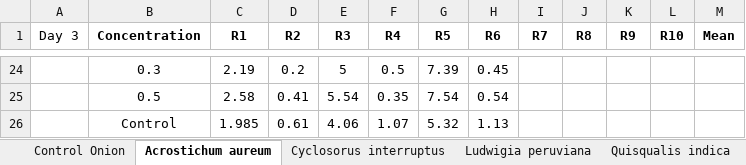
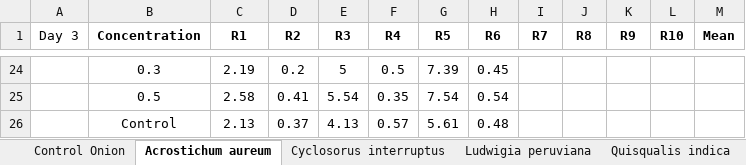
Before and after one commit to ARJ010/anova-calculator, an Excel workbook: Base/Biochar_Onion_Pea_Final.xlsx, sheet Acrostichum aureum, drawn as a sheet; only a part is shown, gaps mark what is left out; values as stored, in another font and other column widths than the file's, no borders; charts and pictures not drawn; removed rows and columns are numbered as before the commit, all else as after; the diff names each change by its address in the sheet, - before the commit and + after, or states it on an @@ line.

```diff
--- a/Base/Biochar_Onion_Pea_Final.xlsx (sheet Acrostichum aureum)
+++ b/Base/Biochar_Onion_Pea_Final.xlsx (sheet Acrostichum aureum)
-row 26:  | Control | 1.985 | 0.61 | 4.06 | 1.07 | 5.32 | 1.13
+row 26:  | Control | 2.13 | 0.37 | 4.13 | 0.57 | 5.61 | 0.48
```
Also changed, not shown: sheet Control Onion, sheet Quisqualis indica, sheet Ludwigia peruviana, sheet Cyclosorus interruptus, charts or pictures.
